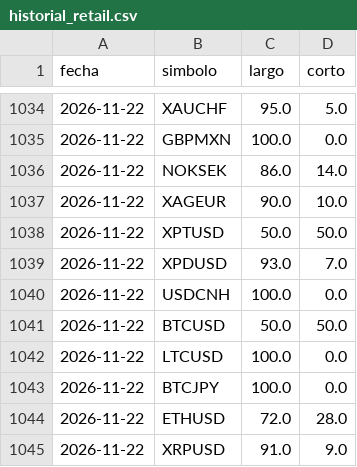
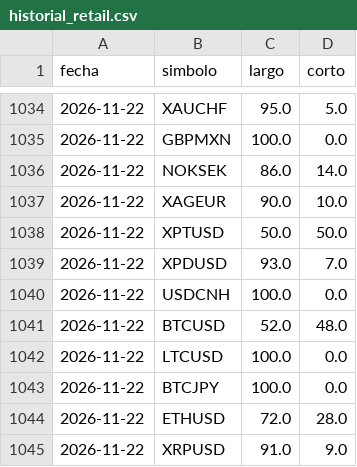
Before and after one commit to MICHAELACG12/retail-historial, a CSV file: historial_retail.csv, drawn as a sheet; only a part is shown, gaps mark what is left out.

Commit message:
Retail del dia

```diff
--- a/historial_retail.csv
+++ b/historial_retail.csv
@@ -1040,3 +1040,3 @@ fecha,simbolo,largo,corto
 2026-11-22,USDCNH,100.0,0.0
-2026-11-22,BTCUSD,50.0,50.0
+2026-11-22,BTCUSD,52.0,48.0
 2026-11-22,LTCUSD,100.0,0.0
```
